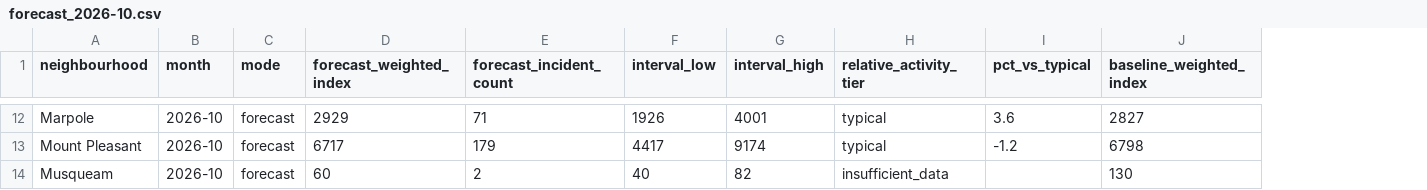
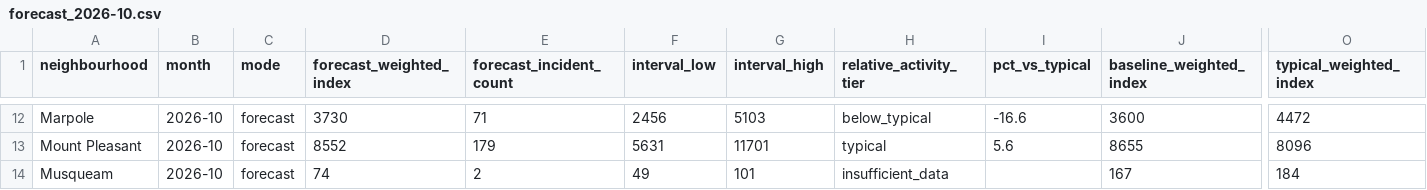
Before and after one commit to Andrew4436/storm-hackathon-2026, a CSV file: ml/outputs/forecast_2026-10.csv, drawn as a sheet; only a part is shown, gaps mark what is left out; the diff covers the shown part only; the diff names each change by its address in the sheet, - before the commit and + after, or states it on an @@ line.

```diff
--- a/ml/outputs/forecast_2026-10.csv
+++ b/ml/outputs/forecast_2026-10.csv
+column O (typical_weighted_index), rows 12-14: 4472 | 8096 | 184
-D12 (forecast_weighted_index): 2929
+D12 (forecast_weighted_index): 3730
-F12 (interval_low): 1926
+F12 (interval_low): 2456
-G12 (interval_high): 4001
+G12 (interval_high): 5103
-H12 (relative_activity_tier): typical
+H12 (relative_activity_tier): below_typical
-I12 (pct_vs_typical): 3.6
+I12 (pct_vs_typical): -16.6
-J12 (baseline_weighted_index): 2827
+J12 (baseline_weighted_index): 3600
-D13 (forecast_weighted_index): 6717
+D13 (forecast_weighted_index): 8552
-F13 (interval_low): 4417
+F13 (interval_low): 5631
-G13 (interval_high): 9174
+G13 (interval_high): 11701
-I13 (pct_vs_typical): -1.2
+I13 (pct_vs_typical): 5.6
-J13 (baseline_weighted_index): 6798
+J13 (baseline_weighted_index): 8655
-D14 (forecast_weighted_index): 60
+D14 (forecast_weighted_index): 74
-F14 (interval_low): 40
+F14 (interval_low): 49
-G14 (interval_high): 82
+G14 (interval_high): 101
-J14 (baseline_weighted_index): 130
+J14 (baseline_weighted_index): 167
```
Also changed, not shown: 123 edited cells elsewhere in this file, ml/outputs/evaluation_metrics.csv, ml/outputs/history.csv, 23 other files.
